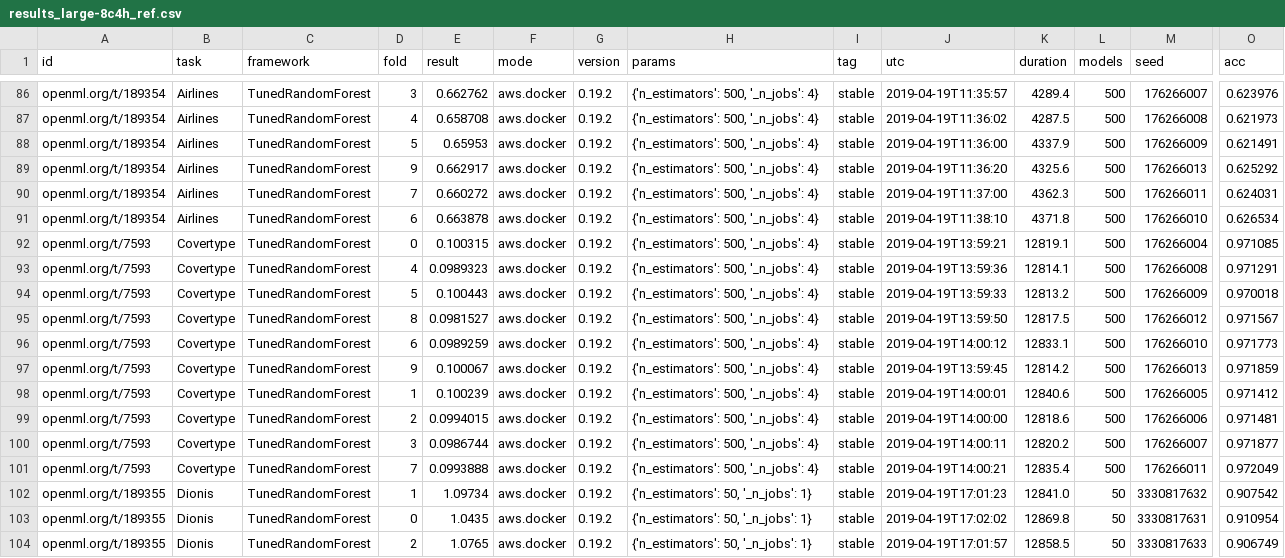
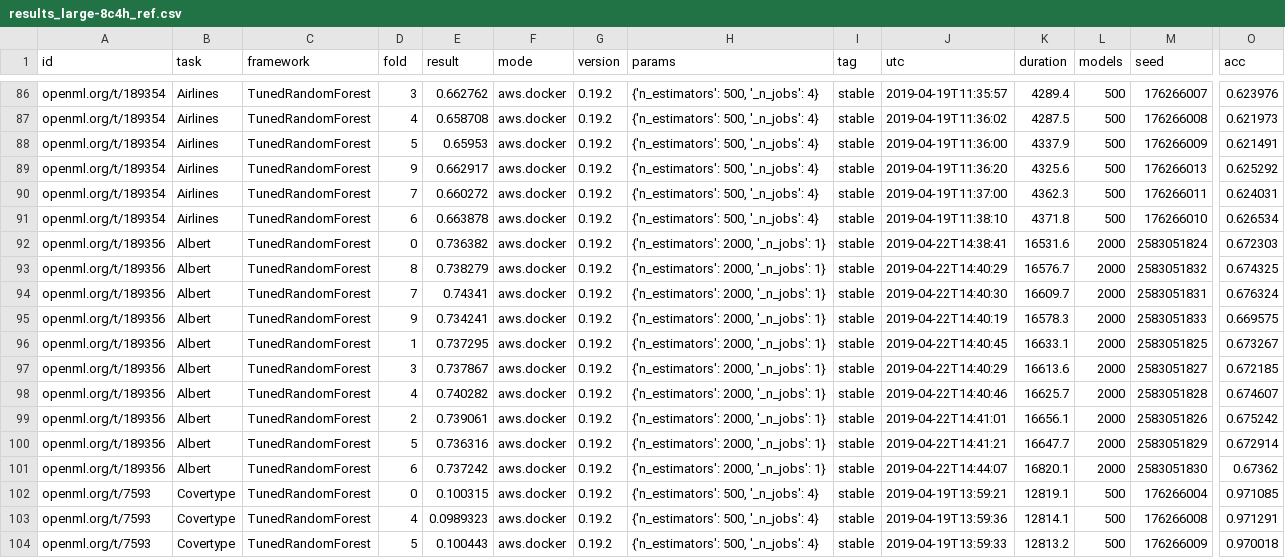
Before and after one commit to openml/automlbenchmark, a CSV file: reports/results_large-8c4h_ref.csv, drawn as a sheet; only a part is shown, gaps mark what is left out; the shorter side is filled out with more unchanged rows; rows hold the shown columns only; the diff names each change by its address in the sheet, - before the commit and + after, or states it on an @@ line.

```diff
--- a/reports/results_large-8c4h_ref.csv
+++ b/reports/results_large-8c4h_ref.csv
+row 92: openml.org/t/189356 | Albert | TunedRandomForest | 0 | 0.736382 | aws.docker | 0.19.2 | {'n_estimators': 2000, '_n_jobs': 1} | stable | 2019-04-22T14:38:41 | 16531.6 | 2000 | 2583051824 | 0.672303
+row 93: openml.org/t/189356 | Albert | TunedRandomForest | 8 | 0.738279 | aws.docker | 0.19.2 | {'n_estimators': 2000, '_n_jobs': 1} | stable | 2019-04-22T14:40:29 | 16576.7 | 2000 | 2583051832 | 0.674325
+row 94: openml.org/t/189356 | Albert | TunedRandomForest | 7 | 0.74341 | aws.docker | 0.19.2 | {'n_estimators': 2000, '_n_jobs': 1} | stable | 2019-04-22T14:40:30 | 16609.7 | 2000 | 2583051831 | 0.676324
+row 95: openml.org/t/189356 | Albert | TunedRandomForest | 9 | 0.734241 | aws.docker | 0.19.2 | {'n_estimators': 2000, '_n_jobs': 1} | stable | 2019-04-22T14:40:19 | 16578.3 | 2000 | 2583051833 | 0.669575
+row 96: openml.org/t/189356 | Albert | TunedRandomForest | 1 | 0.737295 | aws.docker | 0.19.2 | {'n_estimators': 2000, '_n_jobs': 1} | stable | 2019-04-22T14:40:45 | 16633.1 | 2000 | 2583051825 | 0.673267
+row 97: openml.org/t/189356 | Albert | TunedRandomForest | 3 | 0.737867 | aws.docker | 0.19.2 | {'n_estimators': 2000, '_n_jobs': 1} | stable | 2019-04-22T14:40:29 | 16613.6 | 2000 | 2583051827 | 0.672185
+row 98: openml.org/t/189356 | Albert | TunedRandomForest | 4 | 0.740282 | aws.docker | 0.19.2 | {'n_estimators': 2000, '_n_jobs': 1} | stable | 2019-04-22T14:40:46 | 16625.7 | 2000 | 2583051828 | 0.674607
+row 99: openml.org/t/189356 | Albert | TunedRandomForest | 2 | 0.739061 | aws.docker | 0.19.2 | {'n_estimators': 2000, '_n_jobs': 1} | stable | 2019-04-22T14:41:01 | 16656.1 | 2000 | 2583051826 | 0.675242
+row 100: openml.org/t/189356 | Albert | TunedRandomForest | 5 | 0.736316 | aws.docker | 0.19.2 | {'n_estimators': 2000, '_n_jobs': 1} | stable | 2019-04-22T14:41:21 | 16647.7 | 2000 | 2583051829 | 0.672914
+row 101: openml.org/t/189356 | Albert | TunedRandomForest | 6 | 0.737242 | aws.docker | 0.19.2 | {'n_estimators': 2000, '_n_jobs': 1} | stable | 2019-04-22T14:44:07 | 16820.1 | 2000 | 2583051830 | 0.67362
```
Also changed, not shown: reports/tables/all_results.csv, reports/tables/folds_leaderboard.csv, 11 other files.
